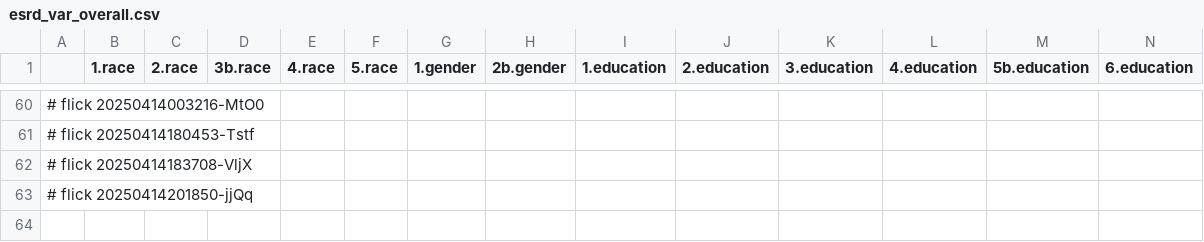
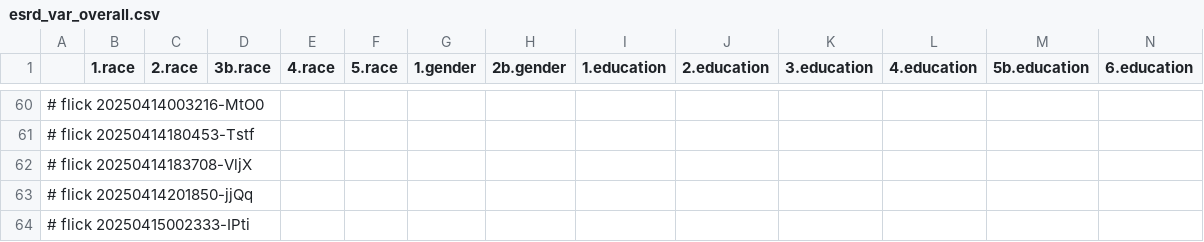
Before and after one commit to abikesa/peer-review, a CSV file: kitabo/ensi/ukubona/donorcase/test3/assets/csv/esrd_var_overall.csv, drawn as a sheet; only a part is shown, gaps mark what is left out; rows hold the shown columns only; the diff names each change by its address in the sheet, - before the commit and + after, or states it on an @@ line.

Commit message:
kitabo/ensi/ukubona/donorcase/test3/assets/csv/esrd_var_overall.csv

```diff
--- a/kitabo/ensi/ukubona/donorcase/test3/assets/csv/esrd_var_overall.csv
+++ b/kitabo/ensi/ukubona/donorcase/test3/assets/csv/esrd_var_overall.csv
+row 64: # flick 20250415002333-IPti
```
